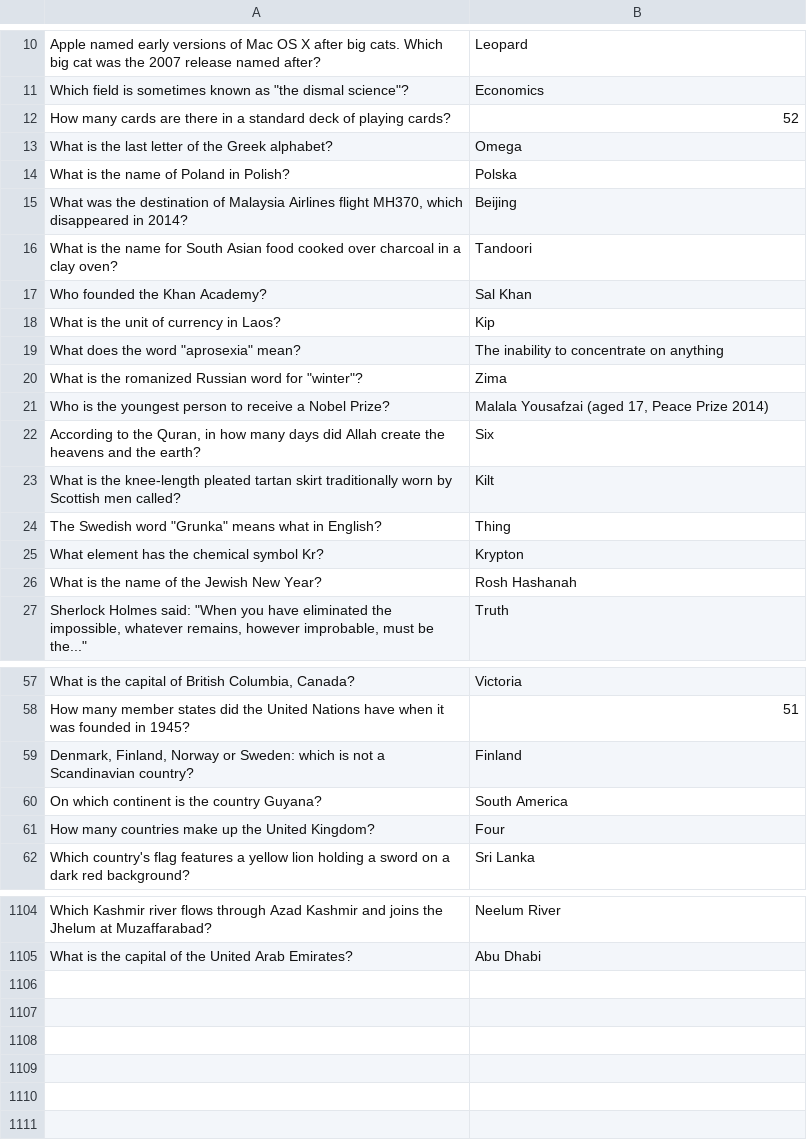
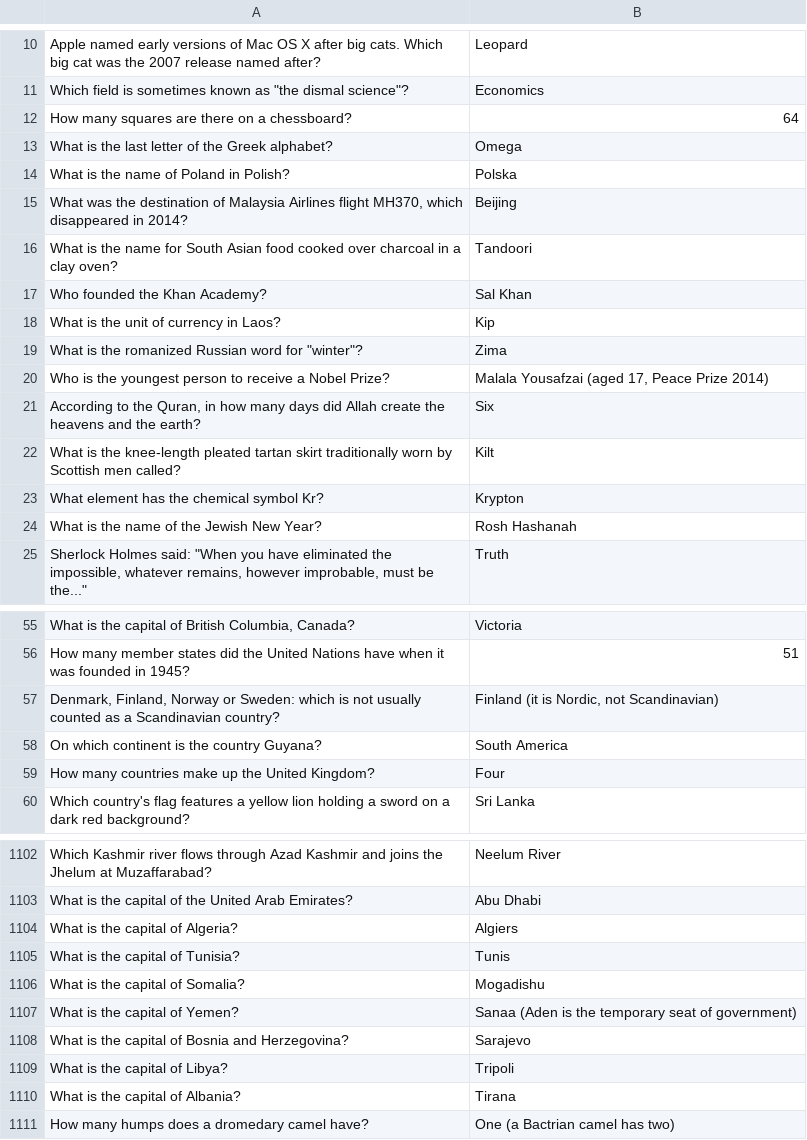
Before and after one commit to theshabab/jorbox, a CSV file: data/seed/data/game9.csv, drawn as a sheet; only a part is shown, gaps mark what is left out; removed rows and columns are numbered as before the commit, all else as after; the diff names each change by its address in the sheet, - before the commit and + after, or states it on an @@ line.

```diff
--- a/data/seed/data/game9.csv
+++ b/data/seed/data/game9.csv
-row 12: How many cards are there in a standard deck of playing cards? | 52
+row 12: How many squares are there on a chessboard? | 64
-row 19: What does the word "aprosexia" mean? | The inability to concentrate on anything
-row 24: The Swedish word "Grunka" means what in English? | Thing
-row 59: Denmark, Finland, Norway or Sweden: which is not a Scandinavian country? | Finland
+row 57: Denmark, Finland, Norway or Sweden: which is not usually counted as a Scandinavian country? | Finland (it is Nordic, not Scandinavian)
+row 1104: What is the capital of Algeria? | Algiers
+row 1105: What is the capital of Tunisia? | Tunis
+row 1106: What is the capital of Somalia? | Mogadishu
+row 1107: What is the capital of Yemen? | Sanaa (Aden is the temporary seat of government)
+row 1108: What is the capital of Bosnia and Herzegovina? | Sarajevo
+row 1109: What is the capital of Libya? | Tripoli
+row 1110: What is the capital of Albania? | Tirana
+row 1111: How many humps does a dromedary camel have? | One (a Bactrian camel has two)
```
Also changed, not shown: data/seed/data/game1.csv, data/seed/data/game2.csv, 5 other files.
